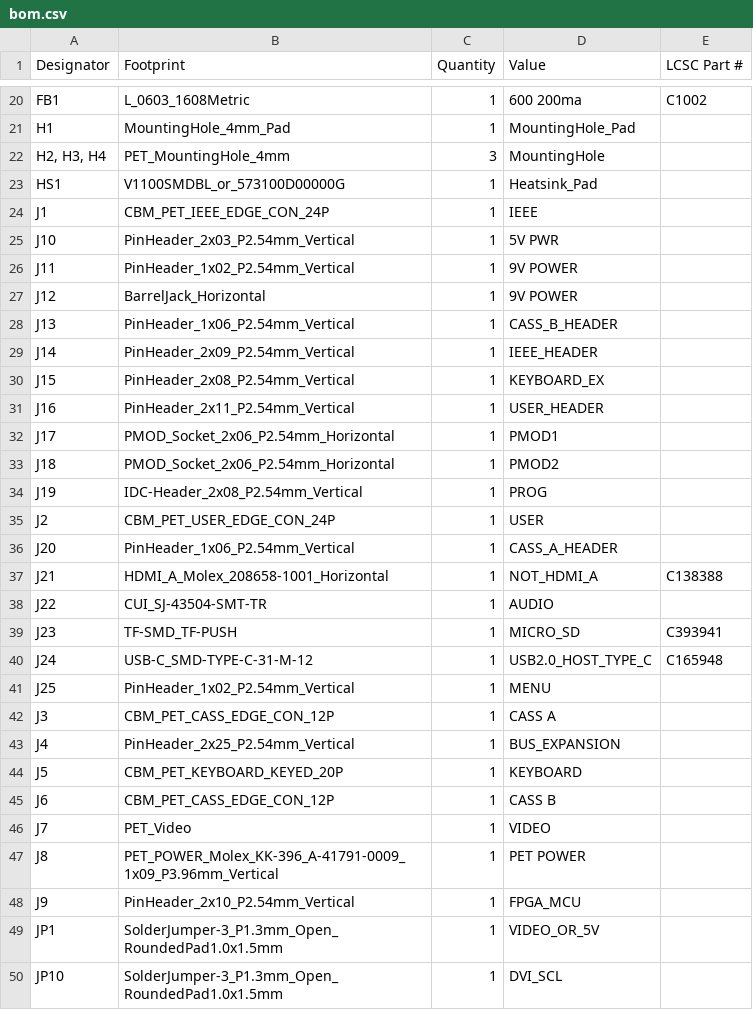
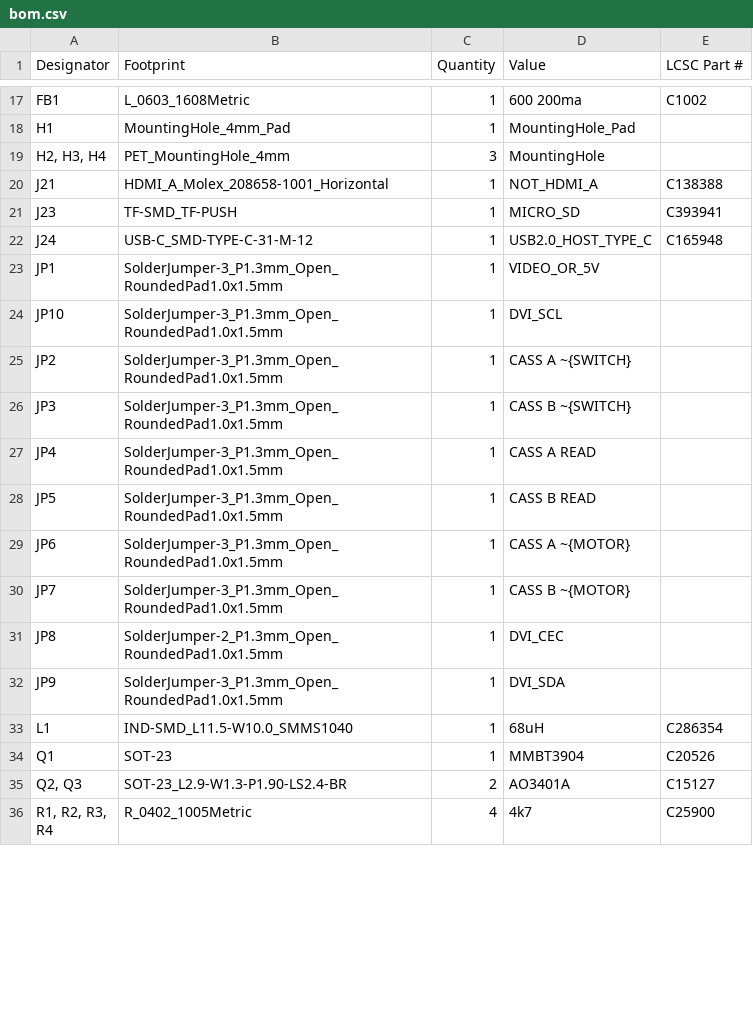
Before and after one commit to DLehenbauer/commodore-pet-clone, a CSV file: hw/Mainboard/production/bom.csv, drawn as a sheet; only a part is shown, gaps mark what is left out; the shorter side is filled out with more unchanged rows; the diff covers the shown part only; the diff names each change by its address in the sheet, - before the commit and + after, or states it on an @@ line.

Commit message:
hw: remove hand assembled parts

```diff
--- a/hw/Mainboard/production/bom.csv
+++ b/hw/Mainboard/production/bom.csv
-row 23: HS1 | V1100SMDBL_or_573100D00000G | 1 | Heatsink_Pad
-row 24: J1 | CBM_PET_IEEE_EDGE_CON_24P | 1 | IEEE
-row 25: J10 | PinHeader_2x03_P2.54mm_Vertical | 1 | 5V PWR
-row 26: J11 | PinHeader_1x02_P2.54mm_Vertical | 1 | 9V POWER
-row 27: J12 | BarrelJack_Horizontal | 1 | 9V POWER
-row 28: J13 | PinHeader_1x06_P2.54mm_Vertical | 1 | CASS_B_HEADER
-row 29: J14 | PinHeader_2x09_P2.54mm_Vertical | 1 | IEEE_HEADER
-row 30: J15 | PinHeader_2x08_P2.54mm_Vertical | 1 | KEYBOARD_EX
-row 31: J16 | PinHeader_2x11_P2.54mm_Vertical | 1 | USER_HEADER
-row 32: J17 | PMOD_Socket_2x06_P2.54mm_Horizontal | 1 | PMOD1
-row 33: J18 | PMOD_Socket_2x06_P2.54mm_Horizontal | 1 | PMOD2
-row 34: J19 | IDC-Header_2x08_P2.54mm_Vertical | 1 | PROG
-row 35: J2 | CBM_PET_USER_EDGE_CON_24P | 1 | USER
-row 36: J20 | PinHeader_1x06_P2.54mm_Vertical | 1 | CASS_A_HEADER
-row 38: J22 | CUI_SJ-43504-SMT-TR | 1 | AUDIO
-row 41: J25 | PinHeader_1x02_P2.54mm_Vertical | 1 | MENU
-row 42: J3 | CBM_PET_CASS_EDGE_CON_12P | 1 | CASS A
-row 43: J4 | PinHeader_2x25_P2.54mm_Vertical | 1 | BUS_EXPANSION
-row 44: J5 | CBM_PET_KEYBOARD_KEYED_20P | 1 | KEYBOARD
-row 45: J6 | CBM_PET_CASS_EDGE_CON_12P | 1 | CASS B
-row 46: J7 | PET_Video | 1 | VIDEO
-row 47: J8 | PET_POWER_Molex_KK-396_A-41791-0009_1x09_P3.96mm_Vertical | 1 | PET POWER
-row 48: J9 | PinHeader_2x10_P2.54mm_Vertical | 1 | FPGA_MCU
```
Also changed, not shown: 16 removed rows and 5 edited cells elsewhere in this file, 2 other files.
